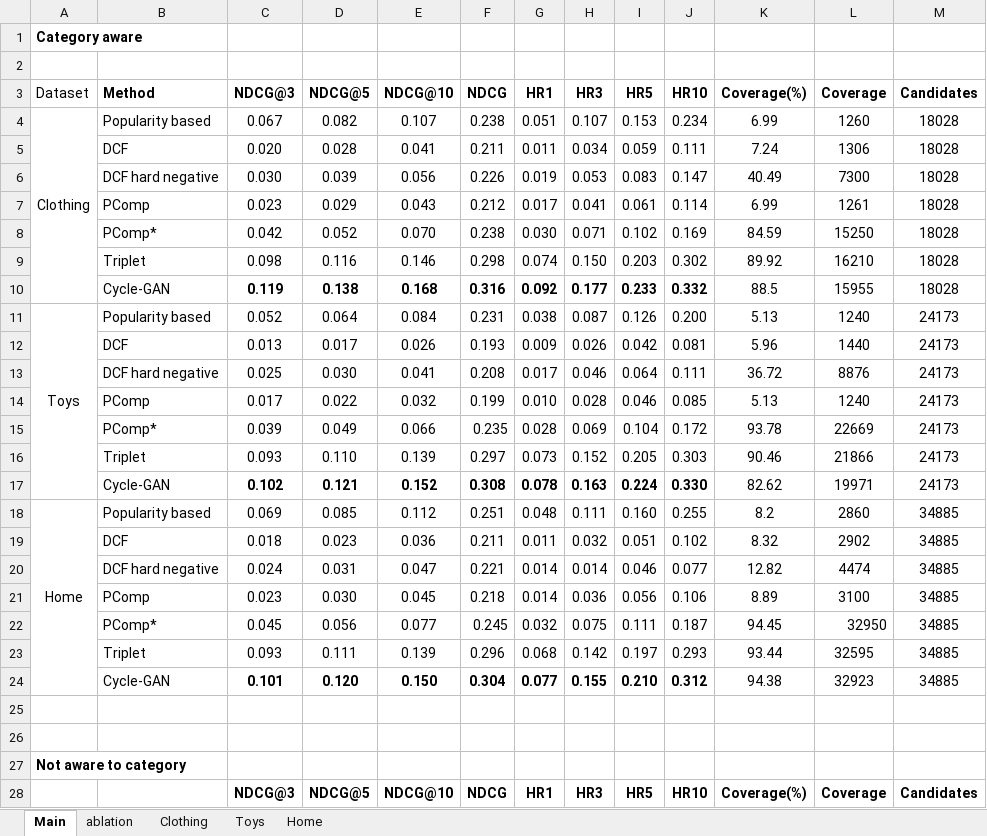
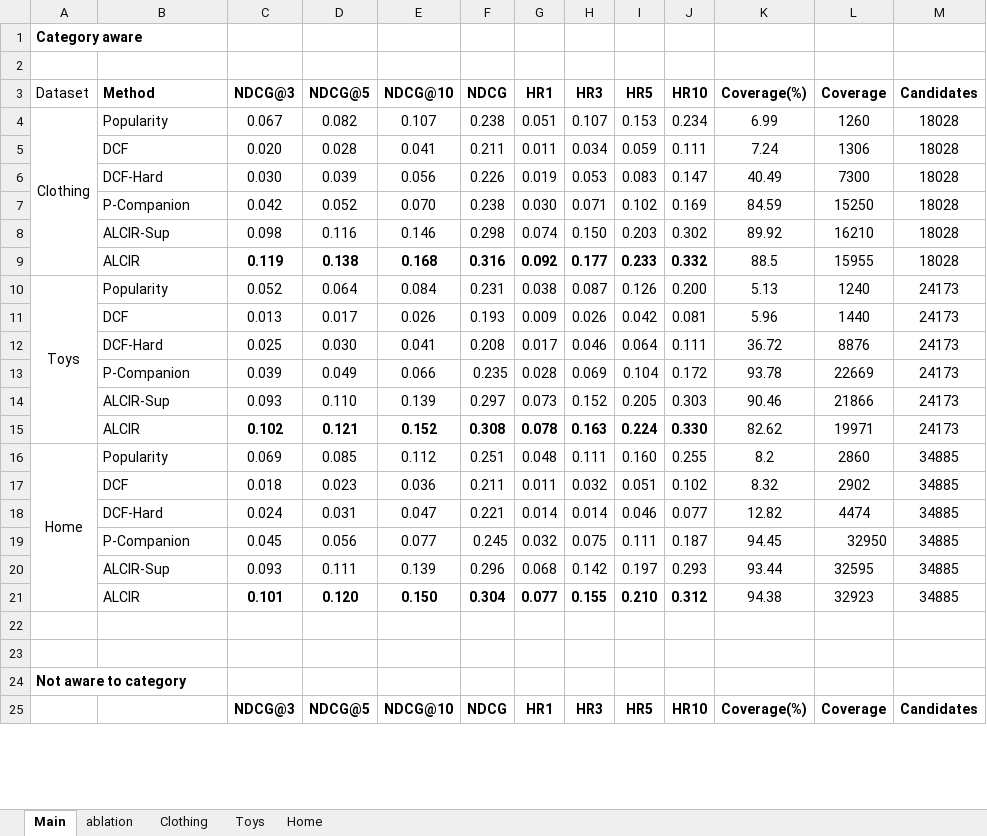
Before and after one commit to anonymous1e6/complementary_item_recommendation, an Excel workbook: Result.xlsx, sheet Main, drawn as a sheet; only a part is shown; values as stored, in another font and other column widths than the file's, no borders; charts and pictures not drawn; removed rows and columns are numbered as before the commit, all else as after; the diff covers the shown part only; the diff names each change by its address in the sheet, - before the commit and + after, or states it on an @@ line.

Commit message:
Add files via upload

```diff
--- a/Result.xlsx (sheet Main)
+++ b/Result.xlsx (sheet Main)
-B4 (Method): Popularity based
+B4 (Method): Popularity
-B6 (Method): DCF hard negative
+B6 (Method): DCF-Hard
-row 7:  | PComp | 0.023 | 0.029 | 0.043 | 0.212 | 0.017 | 0.041 | 0.061 | 0.114 | 6.99 | 1261 | 18028
-B7 (Method): PComp*
+B7 (Method): P-Companion
-B8 (Method): Triplet
+B8 (Method): ALCIR-Sup
-B9 (Method): Cycle-GAN
+B9 (Method): ALCIR
-B10 (Method): Popularity based
+B10 (Method): Popularity
-B12 (Method): DCF hard negative
+B12 (Method): DCF-Hard
-row 14:  | PComp | 0.017 | 0.022 | 0.032 | 0.199 | 0.010 | 0.028 | 0.046 | 0.085 | 5.13 | 1240 | 24173
-B13 (Method): PComp*
+B13 (Method): P-Companion
-B14 (Method): Triplet
+B14 (Method): ALCIR-Sup
-B15 (Method): Cycle-GAN
+B15 (Method): ALCIR
-B16 (Method): Popularity based
+B16 (Method): Popularity
-B18 (Method): DCF hard negative
+B18 (Method): DCF-Hard
-row 21:  | PComp | 0.023 | 0.030 | 0.045 | 0.218 | 0.014 | 0.036 | 0.056 | 0.106 | 8.89 | 3100 | 34885
-B19 (Method): PComp*
+B19 (Method): P-Companion
-B20 (Method): Triplet
+B20 (Method): ALCIR-Sup
-B21 (Method): Cycle-GAN
+B21 (Method): ALCIR
```
Also changed, not shown: 3 removed rows and 15 edited cells elsewhere in this sheet, sheet Clothing, sheet ablation, sheet Toys, sheet Home, formulas that keep their value.
